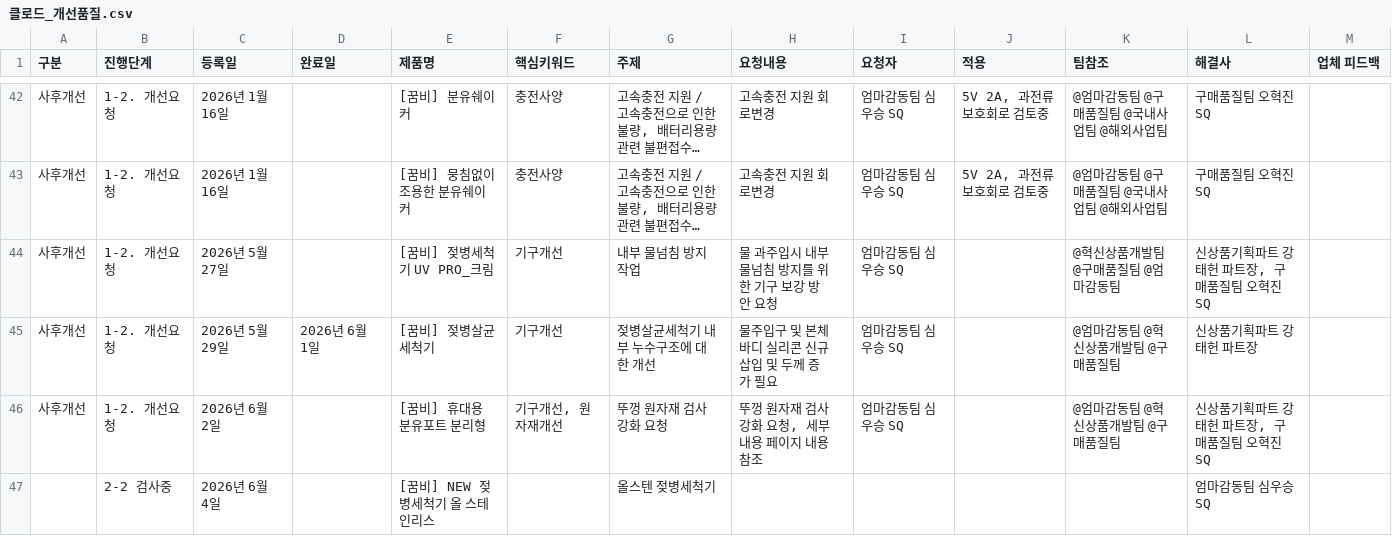
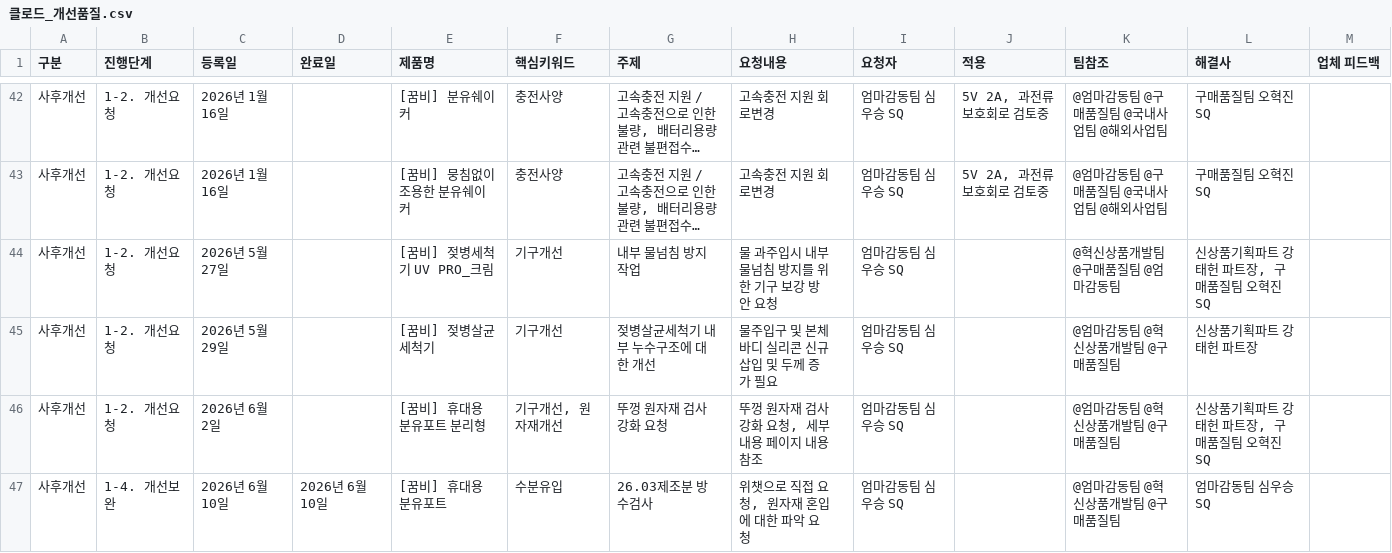
Before and after one commit to ggumbi-cs/dashboard, a CSV file: data/클로드_개선품질.csv, drawn as a sheet; only a part is shown, gaps mark what is left out; long unchanged cells end in …; the diff covers the shown part only.

```diff
--- a/data/클로드_개선품질.csv
+++ b/data/클로드_개선품질.csv
@@ -47,4 +47,4 @@
 사후개선,1-2. 개선요청,2026년 5월 27일,,[꿈비] 젖병세척기 UV PRO_크림,기구개선,내부 물넘침 방지 작업,물 과주입시 내부 물넘침 방지를 위한 기구 보강 방안  요청,엄마감동팀 심우승 SQ,,"@혁신상품개발팀 @구매품질팀 @엄마감동팀 ","신상품기획파트 강태헌 파트장, 구매품질팀 오혁진 SQ",
-사후개선,1-2. 개선요청,2026년 5월 29일,2026년 6월 1일,[꿈비] 젖병살균세척기,기구개선,젖병살균세척기 내부 누수구조에 대한 개선,물주입구 및 본체바디 실리콘 신규 삽입 및 두께 증가 필요,엄마감동팀 심우승 SQ,,"@엄마감동팀 @혁신상품개발팀 @구매품질팀 ",신상품기획파트 강태헌 파트장,
+사후개선,1-2. 개선요청,2026년 5월 29일,,[꿈비] 젖병살균세척기,기구개선,젖병살균세척기 내부 누수구조에 대한 개선,물주입구 및 본체바디 실리콘 신규 삽입 및 두께 증가 필요,엄마감동팀 심우승 SQ,,"@엄마감동팀 @혁신상품개발팀 @구매품질팀 ",신상품기획파트 강태헌 파트장,
 사후개선,1-2. 개선요청,2026년 6월 2일,,[꿈비] 휴대용 분유포트 분리형,"기구개선, 원자재개선",뚜껑 원자재 검사 강화 요청,"뚜껑 원자재 검사 강화 요청, 세부내용 페이지 내용 참조",엄마감동팀 심우승 SQ,,"@엄마감동팀 @혁신상품개발팀 @구매품질팀 ","신상품기획파트 강태헌 파트장, 구매품질팀 오혁진 SQ",
-,2-2 검사중,2026년 6월 4일,,[꿈비] NEW 젖병세척기 올 스테인리스,,올스텐 젖병세척기,,,,,엄마감동팀 심우승 SQ,
+사후개선,1-4. 개선보완,2026년 6월 10일,2026년 6월 10일,[꿈비] 휴대용 분유포트,수분유입,26.03제조분 방수검사,"위챗으로 직접 요청, 원자재 혼입에 대한 파악 요청",엄마감동팀 심우승 SQ,,"@엄마감동팀 @혁신상품개발팀 @구매품질팀 ",엄마감동팀 심우승 SQ,
```
Also changed, not shown: 4 added rows and 2 edited cells elsewhere in this file, data/클로드_가전외마감.csv, data/클로드_반품율.csv, 3 other files.
